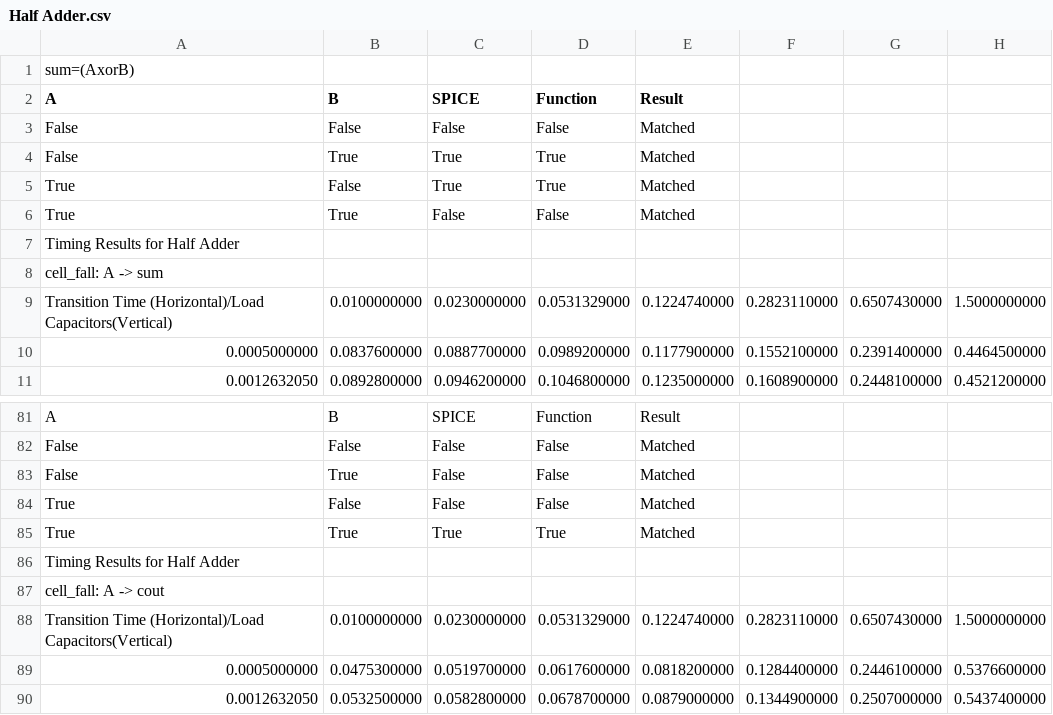
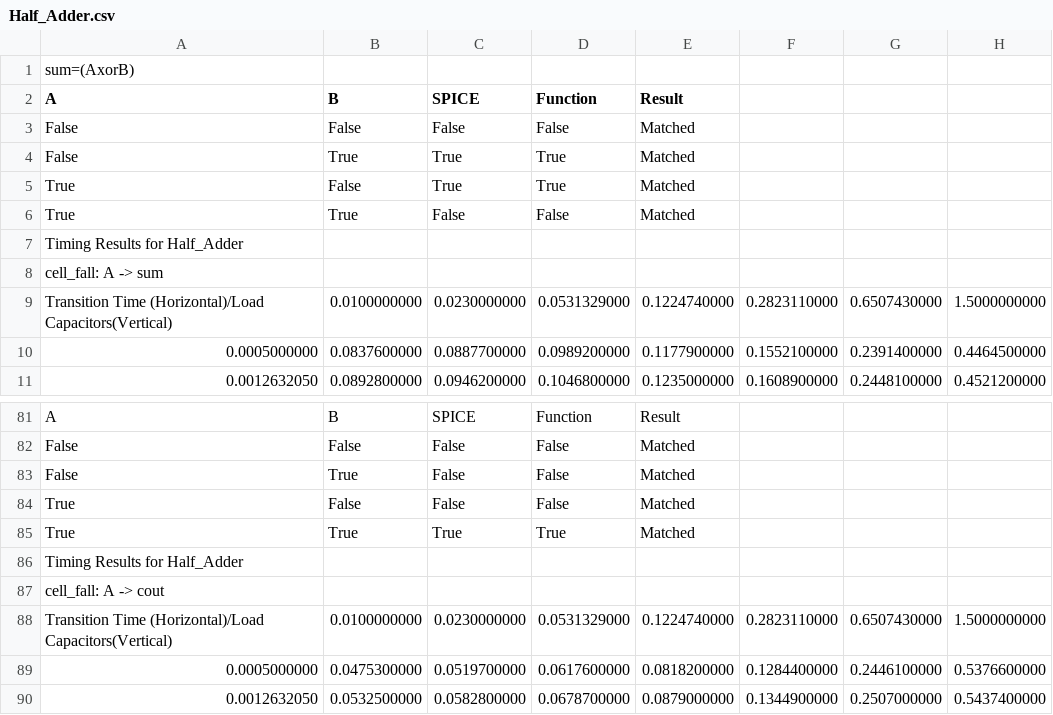
Before and after one commit to vsdip/vsdStdCellCharacterizer_sky130, a CSV file: example/esim/rahul_abskl.com_nitk/Half_Adder/Half_Adder.csv (was example/esim/rahul_abskl.com_nitk/Half_Adder/Half Adder.csv), drawn as a sheet; only a part is shown, gaps mark what is left out.

```diff
--- a/example/esim/rahul_abskl.com_nitk/Half_Adder/Half Adder.csv
+++ b/example/esim/rahul_abskl.com_nitk/Half_Adder/Half_Adder.csv
@@ -6,3 +6,3 @@ True,False,True,True,Matched
 True,True,False,False,Matched
-Timing Results for Half Adder
+Timing Results for Half_Adder
 cell_fall: A -> sum
@@ -85,3 +85,3 @@ True,False,False,False,Matched
 True,True,True,True,Matched
-Timing Results for Half Adder
+Timing Results for Half_Adder
 cell_fall: A -> cout
```
Also changed, not shown: example/esim/dummy_csv_for-VSD_CharScript - Sheet1.csv, example/esim/sumanto_xyzaol.com_iitb/2_input_NAND/2_input_NAND.csv, 15 other files.
